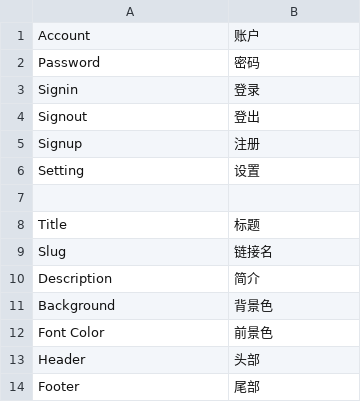
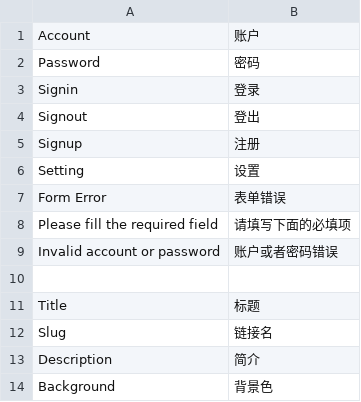
Before and after one commit to pythoncn/june, a CSV file: june/locale/zh_CN.csv, drawn as a sheet; only a part is shown; the shorter side is filled out with more unchanged rows; the diff names each change by its address in the sheet, - before the commit and + after, or states it on an @@ line.

```diff
--- a/june/locale/zh_CN.csv
+++ b/june/locale/zh_CN.csv
+row 7: Form Error | 表单错误
+row 8: Please fill the required field | 请填写下面的必填项
+row 9: Invalid account or password | 账户或者密码错误
```
Also changed, not shown: 5 other files.
